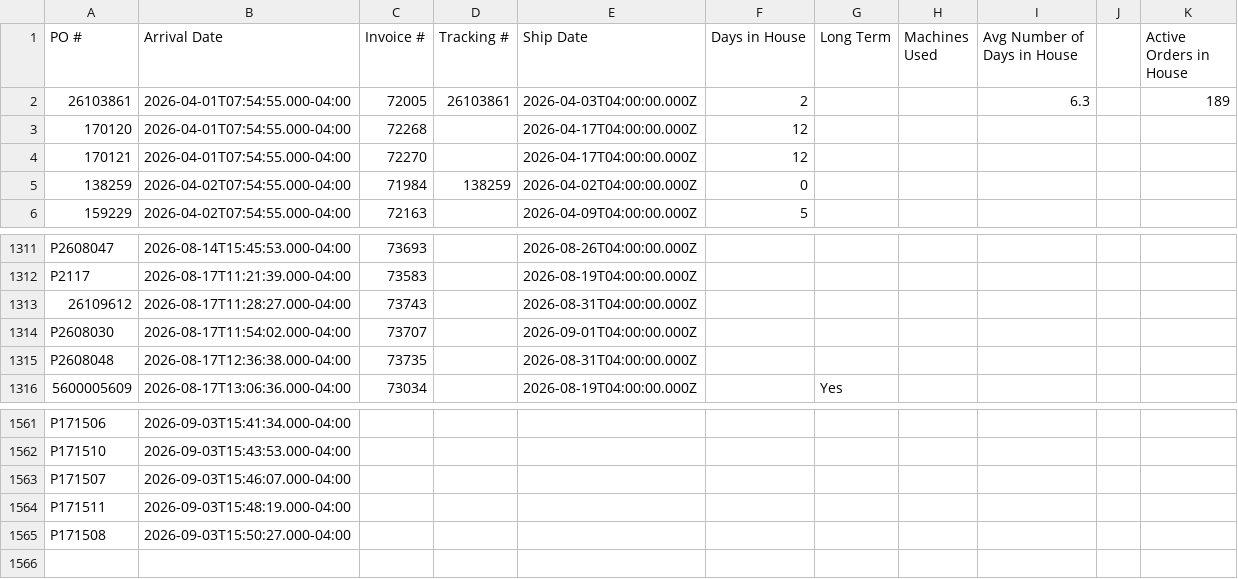
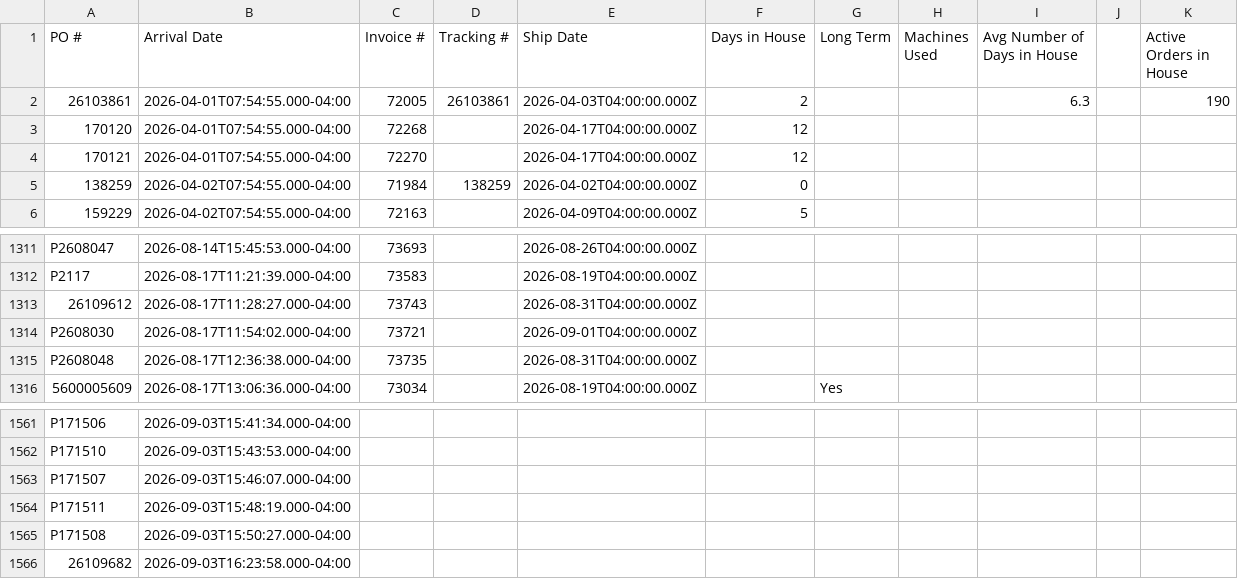
Before and after one commit to cgprecise/pic-dashboard, a CSV file: data.csv, drawn as a sheet; only a part is shown, gaps mark what is left out.

```diff
--- a/data.csv
+++ b/data.csv
@@ -1,3 +1,3 @@
 PO #,Arrival Date,Invoice #,Tracking #,Ship Date,Days in House,Long Term,Machines Used,Avg Number of Days in House,,Active Orders in House
-26103861,2026-04-01T07:54:55.000-04:00,72005,26103861,2026-04-03T04:00:00.000Z,2,,,6.3,,189
+26103861,2026-04-01T07:54:55.000-04:00,72005,26103861,2026-04-03T04:00:00.000Z,2,,,6.3,,190
 170120,2026-04-01T07:54:55.000-04:00,72268,,2026-04-17T04:00:00.000Z,12,,,,,
@@ -1313,3 +1313,3 @@ P2117,2026-08-17T11:21:39.000-04:00,73583,,2026-08-19T04:00:00.000Z,,,,,,
 26109612,2026-08-17T11:28:27.000-04:00,73743,,2026-08-31T04:00:00.000Z,,,,,,
-P2608030,2026-08-17T11:54:02.000-04:00,73707,,2026-09-01T04:00:00.000Z,,,,,,
+P2608030,2026-08-17T11:54:02.000-04:00,73721,,2026-09-01T04:00:00.000Z,,,,,,
 P2608048,2026-08-17T12:36:38.000-04:00,73735,,2026-08-31T04:00:00.000Z,,,,,,
@@ -1565 +1565,2 @@ P171511,2026-09-03T15:48:19.000-04:00,,,,,,,,,
 P171508,2026-09-03T15:50:27.000-04:00,,,,,,,,,
+26109682,2026-09-03T16:23:58.000-04:00,,,,,,,,,
```
